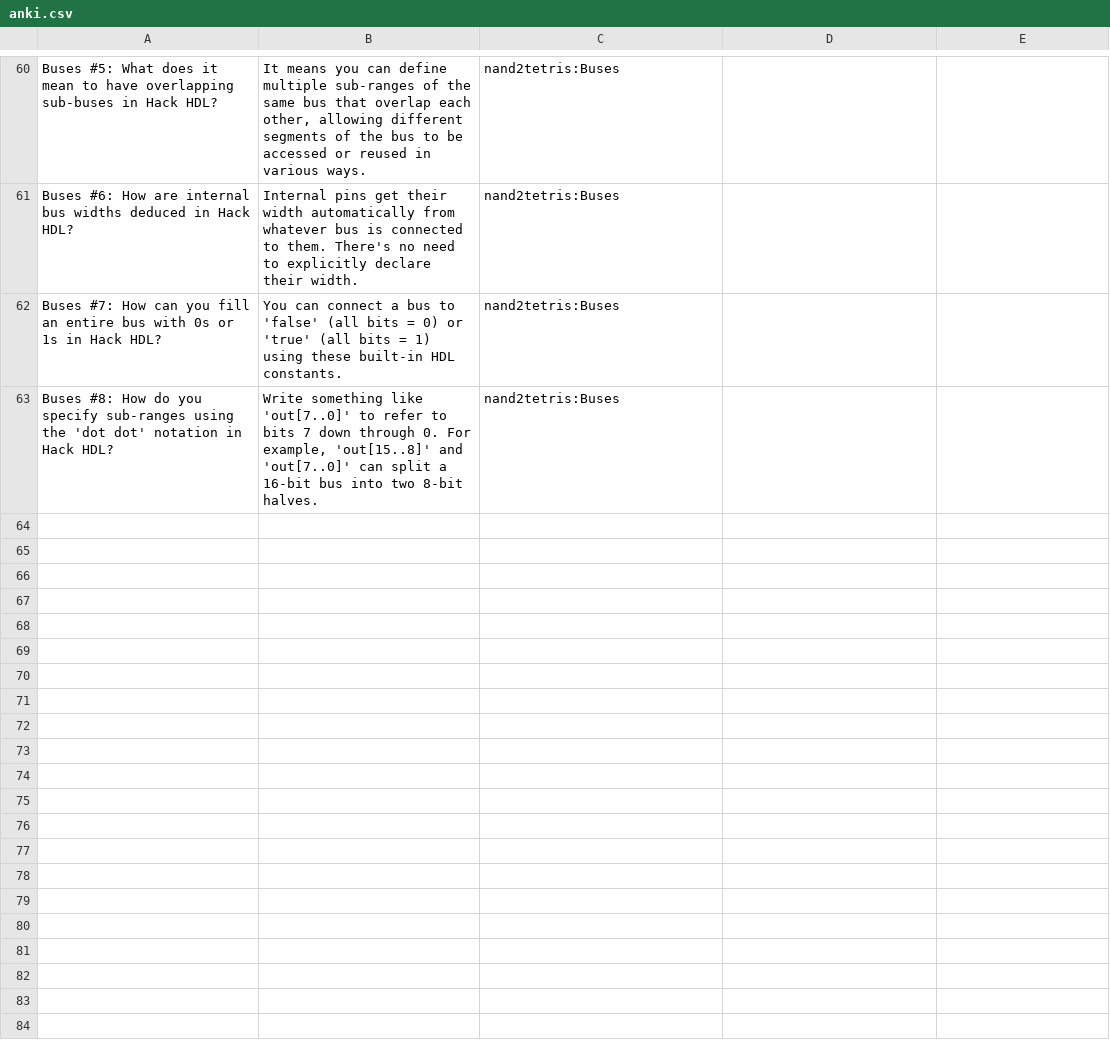
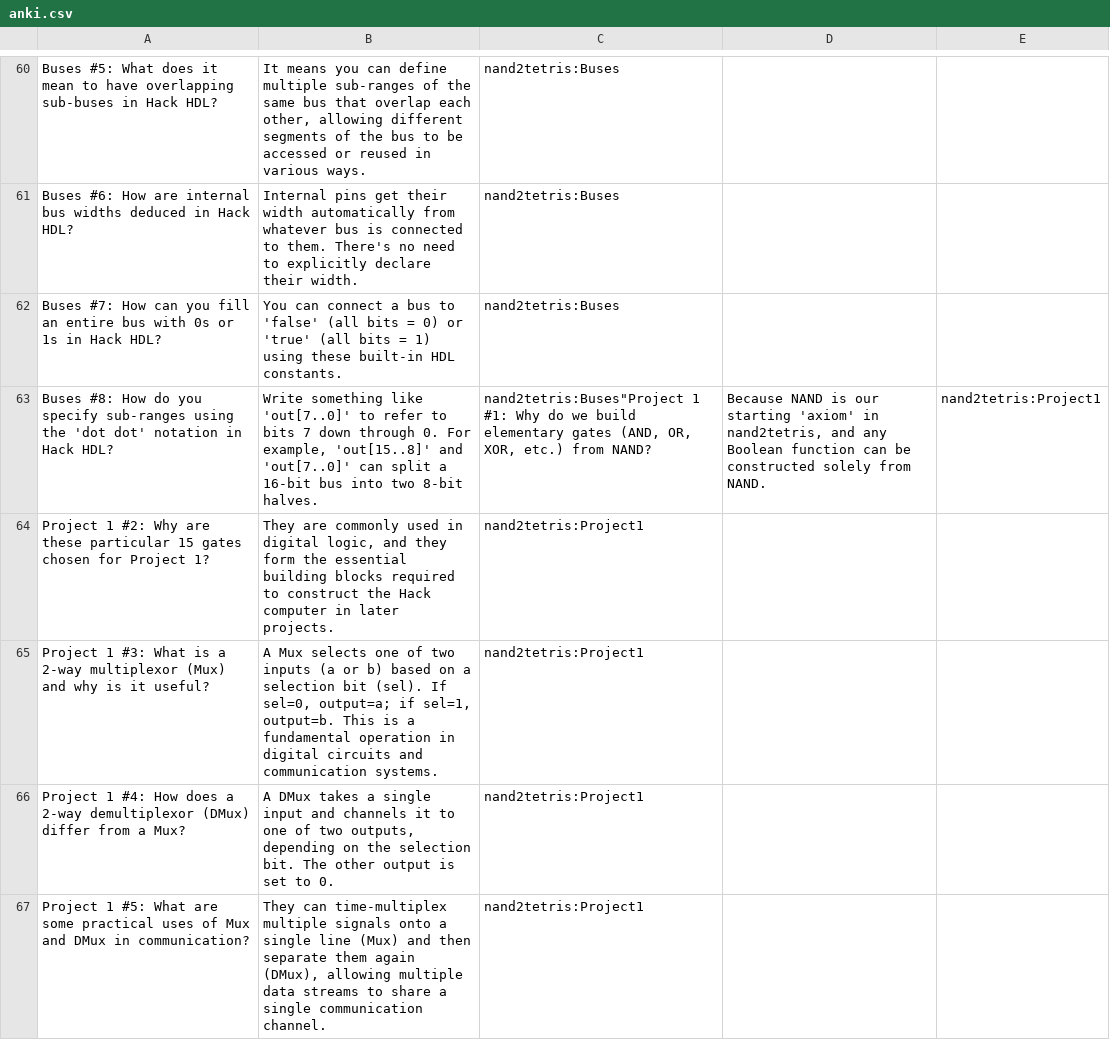
Before and after one commit to danyadanch/nand2tetris, a CSV file: modules/module_1/anki.csv, drawn as a sheet; only a part is shown, gaps mark what is left out; the diff covers the shown part only.

Commit message:
module 1: anki cards updates

```diff
--- a/modules/module_1/anki.csv
+++ b/modules/module_1/anki.csv
@@ -62,2 +62,6 @@
 "Buses #7: How can you fill an entire bus with 0s or 1s in Hack HDL?","You can connect a bus to 'false' (all bits = 0) or 'true' (all bits = 1) using these built-in HDL constants.","nand2tetris:Buses"
-"Buses #8: How do you specify sub-ranges using the 'dot dot' notation in Hack HDL?","Write something like 'out[7..0]' to refer to bits 7 down through 0. For example, 'out[15..8]' and 'out[7..0]' can split a 16-bit bus into two 8-bit halves.","nand2tetris:Buses"
+"Buses #8: How do you specify sub-ranges using the 'dot dot' notation in Hack HDL?","Write something like 'out[7..0]' to refer to bits 7 down through 0. For example, 'out[15..8]' and 'out[7..0]' can split a 16-bit bus into two 8-bit halves.","nand2tetris:Buses""Project 1 #1: Why do we build elementary gates (AND, OR, XOR, etc.) from NAND?","Because NAND is our starting 'axiom' in nand2tetris, and any Boolean function can be constructed solely from NAND.","nand2tetris:Project1"
+"Project 1 #2: Why are these particular 15 gates chosen for Project 1?","They are commonly used in digital logic, and they form the essential building blocks required to construct the Hack computer in later projects.","nand2tetris:Project1"
+"Project 1 #3: What is a 2-way multiplexor (Mux) and why is it useful?","A Mux selects one of two inputs (a or b) based on a selection bit (sel). If sel=0, output=a; if sel=1, output=b. This is a fundamental operation in digital circuits and communication systems.","nand2tetris:Project1"
+"Project 1 #4: How does a 2-way demultiplexor (DMux) differ from a Mux?","A DMux takes a single input and channels it to one of two outputs, depending on the selection bit. The other output is set to 0.","nand2tetris:Project1"
+"Project 1 #5: What are some practical uses of Mux and DMux in communication?","They can time-multiplex multiple signals onto a single line (Mux) and then separate them again (DMux), allowing multiple data streams to share a single communication channel.","nand2tetris:Project1"
```
Also changed, not shown: 5 added rows elsewhere in this file.
